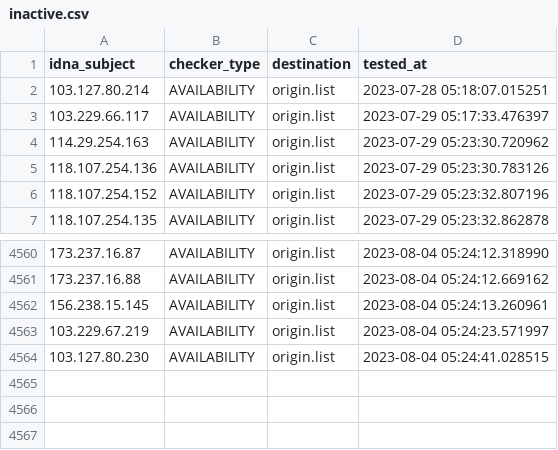
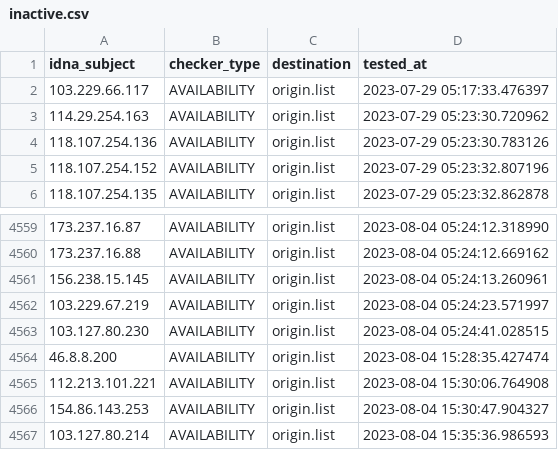
Before and after one commit to bigdargon/hostsVN-IP-dead-hosts, a CSV file: .pyfunceble/inactive.csv, drawn as a sheet; only a part is shown, gaps mark what is left out.

```diff
--- a/.pyfunceble/inactive.csv
+++ b/.pyfunceble/inactive.csv
@@ -1,3 +1,2 @@
 idna_subject,checker_type,destination,tested_at
-103.127.80.214,AVAILABILITY,origin.list,2023-07-28 05:18:07.015251
 103.229.66.117,AVAILABILITY,origin.list,2023-07-29 05:17:33.476397
@@ -4564 +4563,5 @@ idna_subject,checker_type,destination,tested_at
 103.127.80.230,AVAILABILITY,origin.list,2023-08-04 05:24:41.028515
+46.8.8.200,AVAILABILITY,origin.list,2023-08-04 15:28:35.427474
+112.213.101.221,AVAILABILITY,origin.list,2023-08-04 15:30:06.764908
+154.86.143.253,AVAILABILITY,origin.list,2023-08-04 15:30:47.904327
+103.127.80.214,AVAILABILITY,origin.list,2023-08-04 15:35:36.986593
```
Also changed, not shown: 14 other files.
